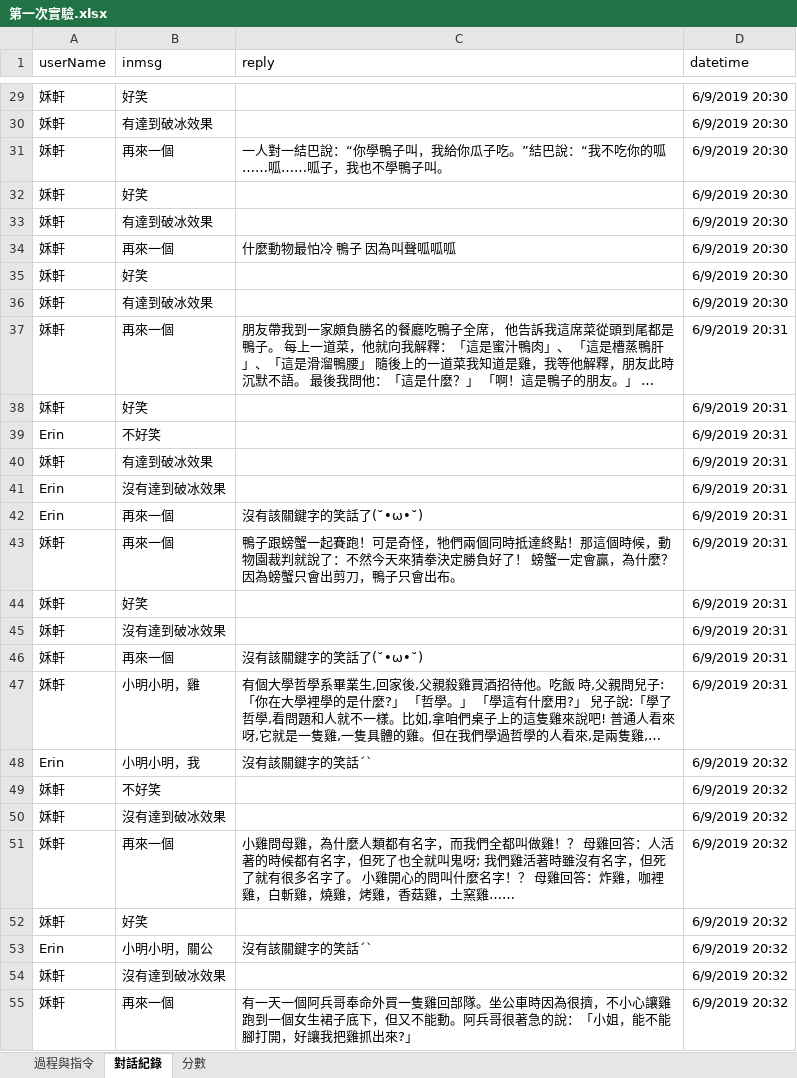
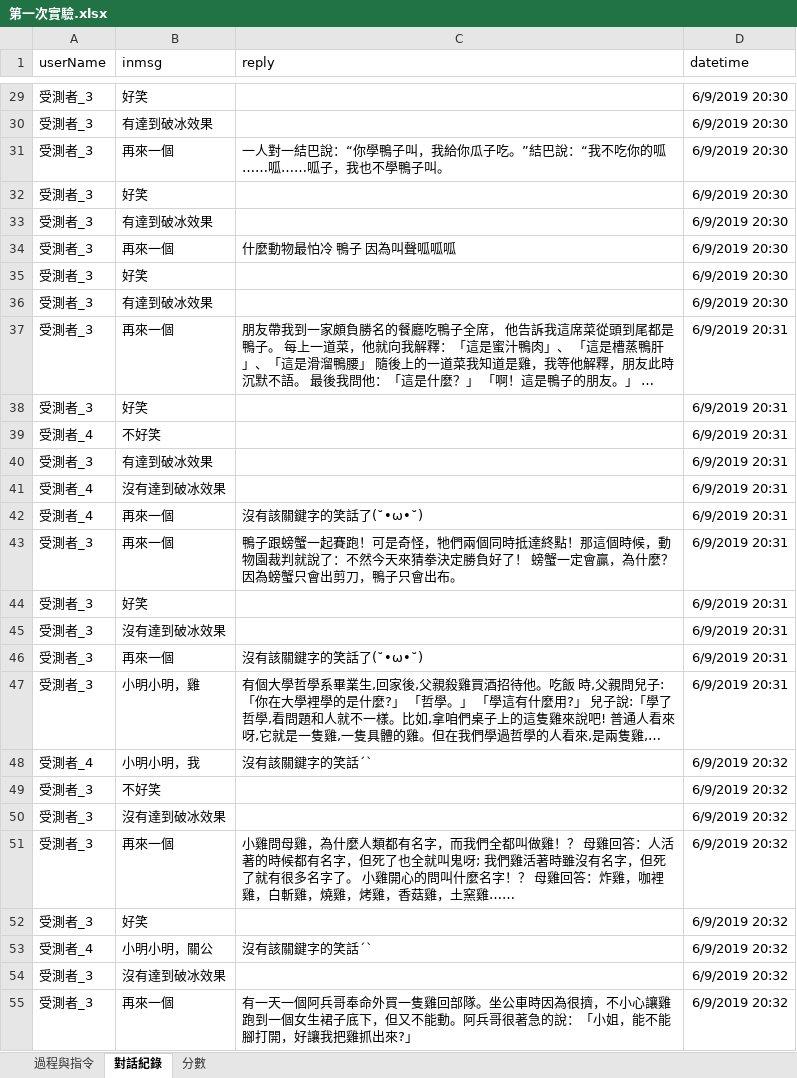
Before and after one commit to SamTseng/icebreaker, an Excel workbook: 第一次實驗.xlsx, sheet 對話紀錄, drawn as a sheet; only a part is shown, gaps mark what is left out; long unchanged cells end in …; values as stored, in another font and other column widths than the file's, no borders; the diff covers the shown part only; the diff names each change by its address in the sheet, - before the commit and + after, or states it on an @@ line.

```diff
--- a/第一次實驗.xlsx (sheet 對話紀錄)
+++ b/第一次實驗.xlsx (sheet 對話紀錄)
-A29:A38 (userName): 姀軒
+A29:A38 (userName): 受測者_3
-A39 (userName): Erin
+A39 (userName): 受測者_4
-A40 (userName): 姀軒
+A40 (userName): 受測者_3
-A41:A42 (userName): Erin
+A41:A42 (userName): 受測者_4
-A43:A47 (userName): 姀軒
+A43:A47 (userName): 受測者_3
-A48 (userName): Erin
+A48 (userName): 受測者_4
-A49:A52 (userName): 姀軒
+A49:A52 (userName): 受測者_3
-A53 (userName): Erin
+A53 (userName): 受測者_4
-A54:A55 (userName): 姀軒
+A54:A55 (userName): 受測者_3
```
Also changed, not shown: 1071 edited cells elsewhere in this sheet, sheet 分數, 第二次實驗.xlsx, 1 other file.
